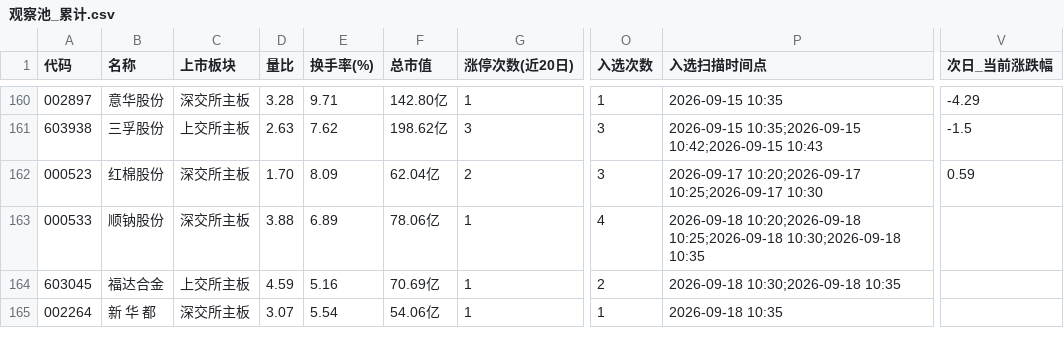
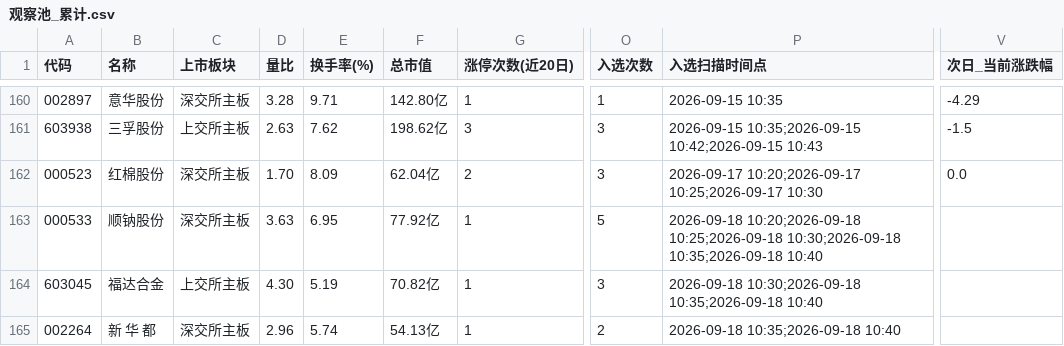
Before and after one commit to xps520/mx-stocks-monitor, a CSV file: mx_stocks_screener/观察池_累计.csv, drawn as a sheet; only a part is shown, gaps mark what is left out; the diff names each change by its address in the sheet, - before the commit and + after, or states it on an @@ line.

```diff
--- a/mx_stocks_screener/观察池_累计.csv
+++ b/mx_stocks_screener/观察池_累计.csv
-V162 (次日_当前涨跌幅): 0.59
+V162 (次日_当前涨跌幅): 0.0
-D163 (量比): 3.88
+D163 (量比): 3.63
-E163 (换手率(%)): 6.89
+E163 (换手率(%)): 6.95
-F163 (总市值): 78.06亿
+F163 (总市值): 77.92亿
-O163 (入选次数): 4
+O163 (入选次数): 5
-P163 (入选扫描时间点): …10:25;2026-09-18 10:30;2026-09-18 10:35
+P163 (入选扫描时间点): …10:25;2026-09-18 10:30;2026-09-18 10:35;2026-09-18 10:40
-D164 (量比): 4.59
+D164 (量比): 4.30
-E164 (换手率(%)): 5.16
+E164 (换手率(%)): 5.19
-F164 (总市值): 70.69亿
+F164 (总市值): 70.82亿
-O164 (入选次数): 2
+O164 (入选次数): 3
-P164 (入选扫描时间点): 2026-09-18 10:30;2026-09-18 10:35
+P164 (入选扫描时间点): 2026-09-18 10:30;2026-09-18 10:35;2026-09-18 10:40
-D165 (量比): 3.07
+D165 (量比): 2.96
-E165 (换手率(%)): 5.54
+E165 (换手率(%)): 5.74
-F165 (总市值): 54.06亿
+F165 (总市值): 54.13亿
-O165 (入选次数): 1
+O165 (入选次数): 2
-P165 (入选扫描时间点): 2026-09-18 10:35
+P165 (入选扫描时间点): 2026-09-18 10:35;2026-09-18 10:40
```
Also changed, not shown: 1 other file.
